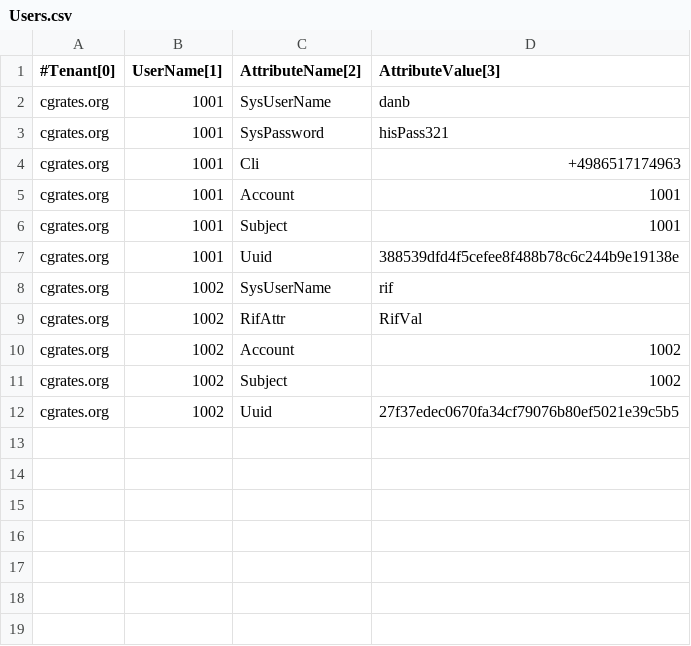
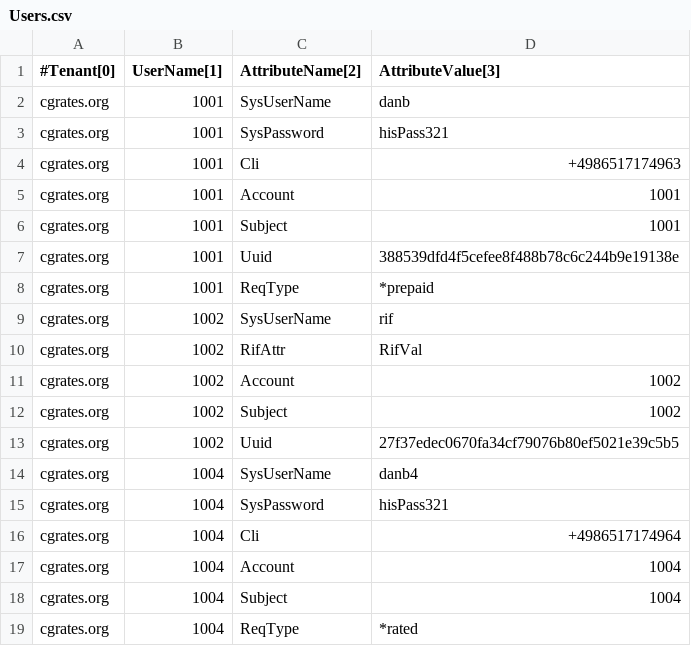
Before and after one commit to cgrates/cgrates, a CSV file: data/tariffplans/tutorial/Users.csv, drawn as a sheet.

```diff
--- a/data/tariffplans/tutorial/Users.csv
+++ b/data/tariffplans/tutorial/Users.csv
@@ -7,2 +7,3 @@ cgrates.org,1001,Subject,1001
 cgrates.org,1001,Uuid,388539dfd4f5cefee8f488b78c6c244b9e19138e
+cgrates.org,1001,ReqType,*prepaid
 cgrates.org,1002,SysUserName,rif
@@ -12 +13,7 @@ cgrates.org,1002,Subject,1002
 cgrates.org,1002,Uuid,27f37edec0670fa34cf79076b80ef5021e39c5b5
+cgrates.org,1004,SysUserName,danb4
+cgrates.org,1004,SysPassword,hisPass321
+cgrates.org,1004,Cli,+4986517174964
+cgrates.org,1004,Account,1004
+cgrates.org,1004,Subject,1004
+cgrates.org,1004,ReqType,*rated
```
Also changed, not shown: 3 other files.
